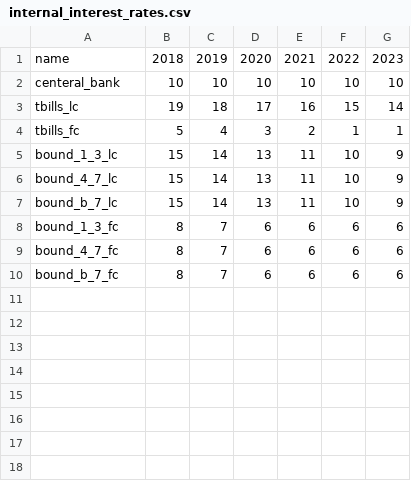
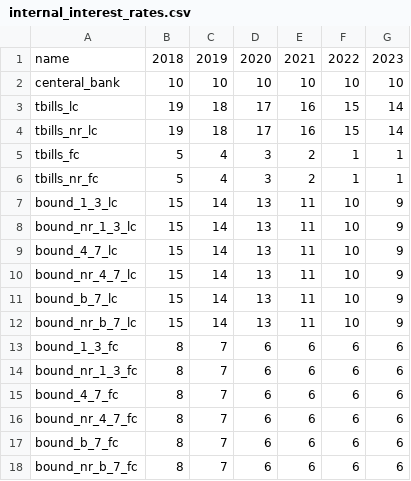
Before and after one commit to m-amin-alavian/DSF_LIC, a CSV file: dsf_lic/metadata/internal_interest_rates.csv, drawn as a sheet.

```diff
--- a/dsf_lic/metadata/internal_interest_rates.csv
+++ b/dsf_lic/metadata/internal_interest_rates.csv
@@ -3,8 +3,16 @@ centeral_bank,10,10,10,10,10,10
 tbills_lc,19,18,17,16,15,14
+tbills_nr_lc,19,18,17,16,15,14
 tbills_fc,5,4,3,2,1,1
+tbills_nr_fc,5,4,3,2,1,1
 bound_1_3_lc,15,14,13,11,10,9
+bound_nr_1_3_lc,15,14,13,11,10,9
 bound_4_7_lc,15,14,13,11,10,9
+bound_nr_4_7_lc,15,14,13,11,10,9
 bound_b_7_lc,15,14,13,11,10,9
+bound_nr_b_7_lc,15,14,13,11,10,9
 bound_1_3_fc,8,7,6,6,6,6
+bound_nr_1_3_fc,8,7,6,6,6,6
 bound_4_7_fc,8,7,6,6,6,6
+bound_nr_4_7_fc,8,7,6,6,6,6
 bound_b_7_fc,8,7,6,6,6,6
+bound_nr_b_7_fc,8,7,6,6,6,6
```
Also changed, not shown: 8 other files.
